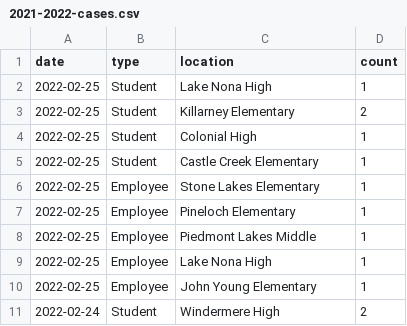
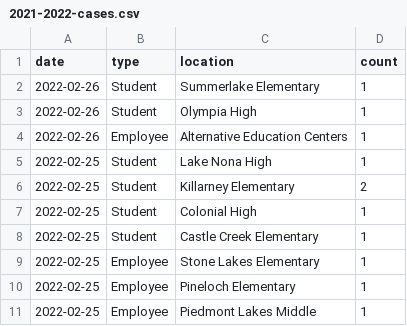
Before and after one commit to leggt/ocps-covid-csv, a CSV file: data/2021-2022-cases.csv, drawn as a sheet; only a part is shown; the shorter side is filled out with more unchanged rows; the diff names each change by its address in the sheet, - before the commit and + after, or states it on an @@ line.

Commit message:
Updating data

```diff
--- a/data/2021-2022-cases.csv
+++ b/data/2021-2022-cases.csv
+row 2: 2022-02-26 | Student | Summerlake Elementary | 1
+row 3: 2022-02-26 | Student | Olympia High | 1
+row 4: 2022-02-26 | Employee | Alternative Education Centers | 1
```
